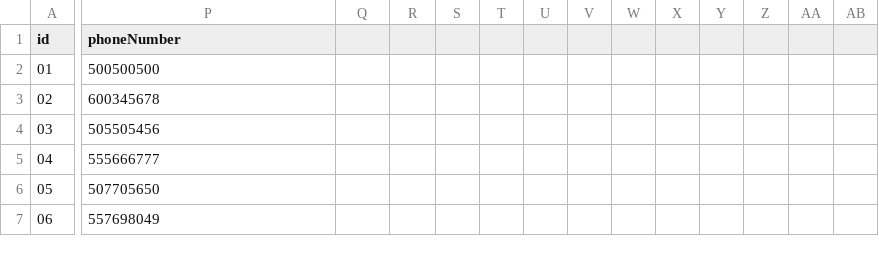
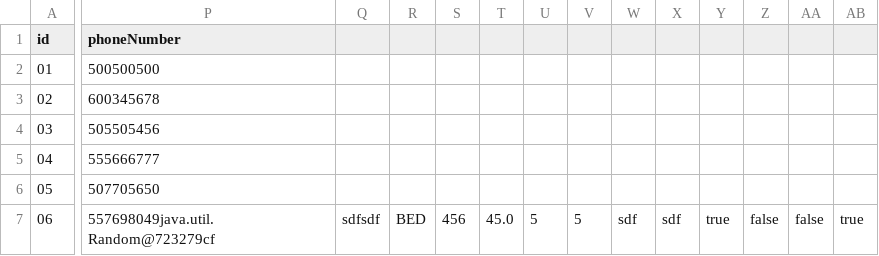
Before and after one commit to infoshareacademy/jjdd4-kodziaki, a CSV file: files/ads.csv, drawn as a sheet; only a part is shown, gaps mark what is left out; the diff covers the shown part only; the diff names each change by its address in the sheet, - before the commit and + after, or states it on an @@ line.

```diff
--- a/files/ads.csv
+++ b/files/ads.csv
-P7 (phoneNumber): 557698049
+P7 (phoneNumber): 557698049java.util.Random@723279cf
-Q7: (empty)
+Q7: sdfsdf
-R7: (empty)
+R7: BED
-S7: (empty)
+S7: 456
-T7: (empty)
+T7: 45.0
-U7: (empty)
+U7: 5
-V7: (empty)
+V7: 5
-W7: (empty)
+W7: sdf
-X7: (empty)
+X7: sdf
-Y7: (empty)
+Y7: true
-Z7: (empty)
+Z7: false
-AA7: (empty)
+AA7: false
-AB7: (empty)
+AB7: true
```
Also changed, not shown: 3 edited cells elsewhere in this file, 2 other files.
